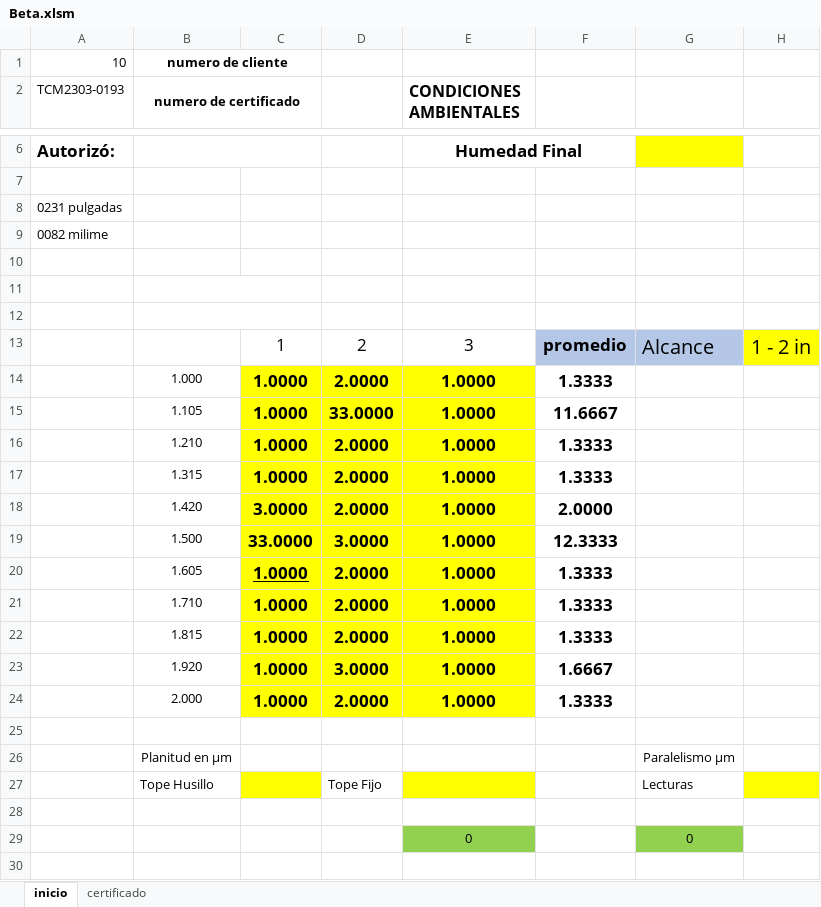
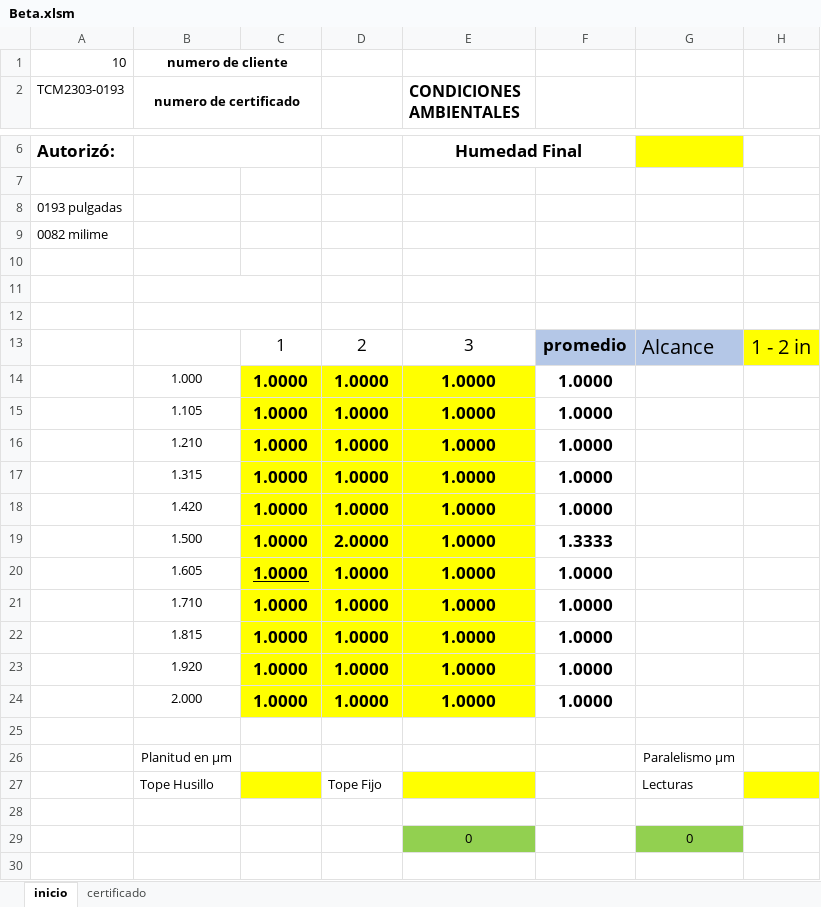
Before and after one commit to hocht/Kalibrix, an Excel workbook: Beta.xlsm, sheet inicio, drawn as a sheet; only a part is shown, gaps mark what is left out; values as stored, in another font and other column widths than the file's, no borders; charts and pictures not drawn; removed rows and columns are numbered as before the commit, all else as after; the diff names each change by its address in the sheet, - before the commit and + after, or states it on an @@ line.

```diff
--- a/Beta.xlsm (sheet inicio)
+++ b/Beta.xlsm (sheet inicio)
-A8 (TCM2303-0193): 0231 pulgadas
+A8 (TCM2303-0193): 0193 pulgadas
-D14: 2.0000
+D14: 1.0000
-F14: 1.3333
+F14: 1.0000
-D15: 33.0000
+D15: 1.0000
-F15: 11.6667
+F15: 1.0000
-D16:D17: 2.0000
+D16:D17: 1.0000
-F16:F17: 1.3333
+F16:F17: 1.0000
-row 18:  | 1.420 | 3.0000 | 2.0000 | 1.0000 | 2.0000
-row 19:  | 1.500 | 33.0000 | 3.0000 | 1.0000 | 12.3333
+row 18:  | 1.420 | 1.0000 | 1.0000 | 1.0000 | 1.0000
-B19 (numero de certificado): 1.605
+B19 (numero de certificado): 1.500
-C19 underline: on
+C19 underline: off
+row 20:  | 1.605 | 1.0000 | 1.0000 | 1.0000 | 1.0000
-D21:D22: 2.0000
+D21:D22: 1.0000
-F21:F22: 1.3333
+F21:F22: 1.0000
-D23: 3.0000
+D23: 1.0000
-F23: 1.6667
+F23: 1.0000
-D24: 2.0000
+D24: 1.0000
-F24: 1.3333
+F24: 1.0000
```
Also changed, not shown: sheet certificado, charts or pictures.
